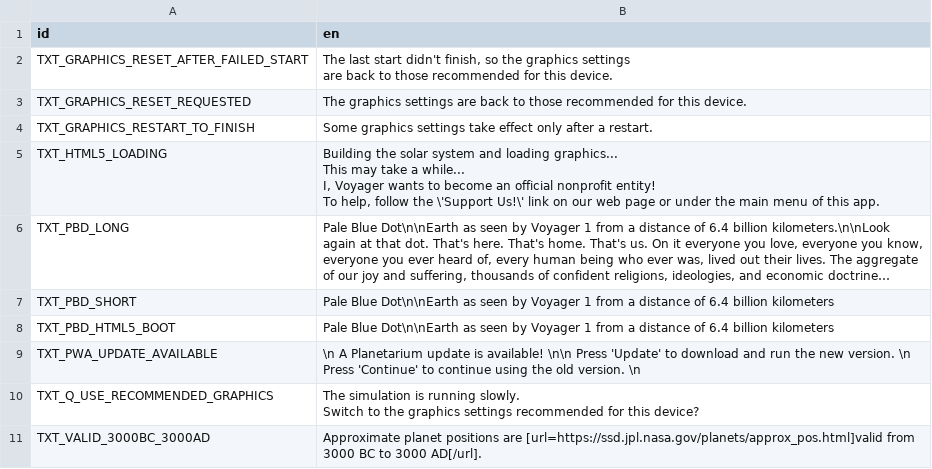
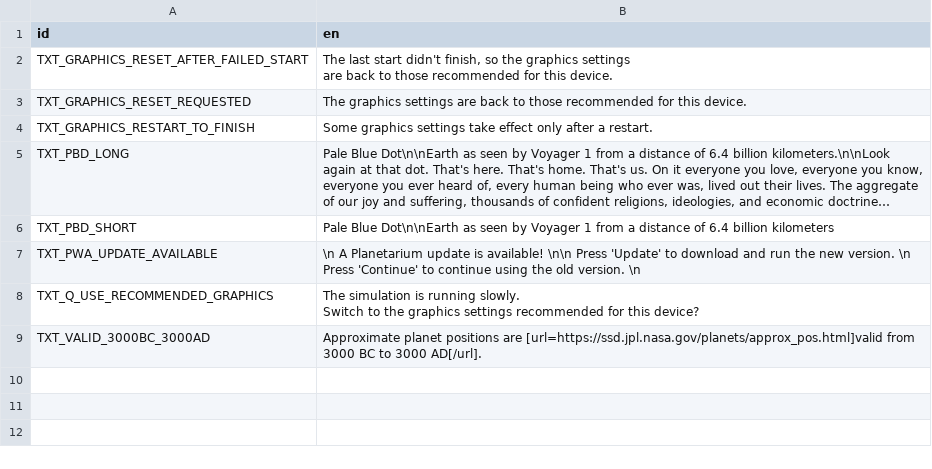
Before and after one commit to ivoyager/ivoyager_core, a CSV file: text/long_text.csv, drawn as a sheet; long unchanged cells end in …; ↵ is a line break in a cell; the diff names each change by its address in the sheet, - before the commit and + after, or states it on an @@ line.

```diff
--- a/text/long_text.csv
+++ b/text/long_text.csv
-row 5: TXT_HTML5_LOADING | Building the solar system and loading graphics... ↵ This may take a while... ↵ I, Voyager wants to become an official nonprofit entity! ↵ To help, follow the \'Support Us!\' link on our web page or under the main menu of this app.
-row 8: TXT_PBD_HTML5_BOOT | Pale Blue Dot\n\nEarth as seen by Voyager 1 from a distance of 6.4 billion kilometers
```
Also changed, not shown: text/gui_text.csv, text/hints_text.csv, 1 other file.
